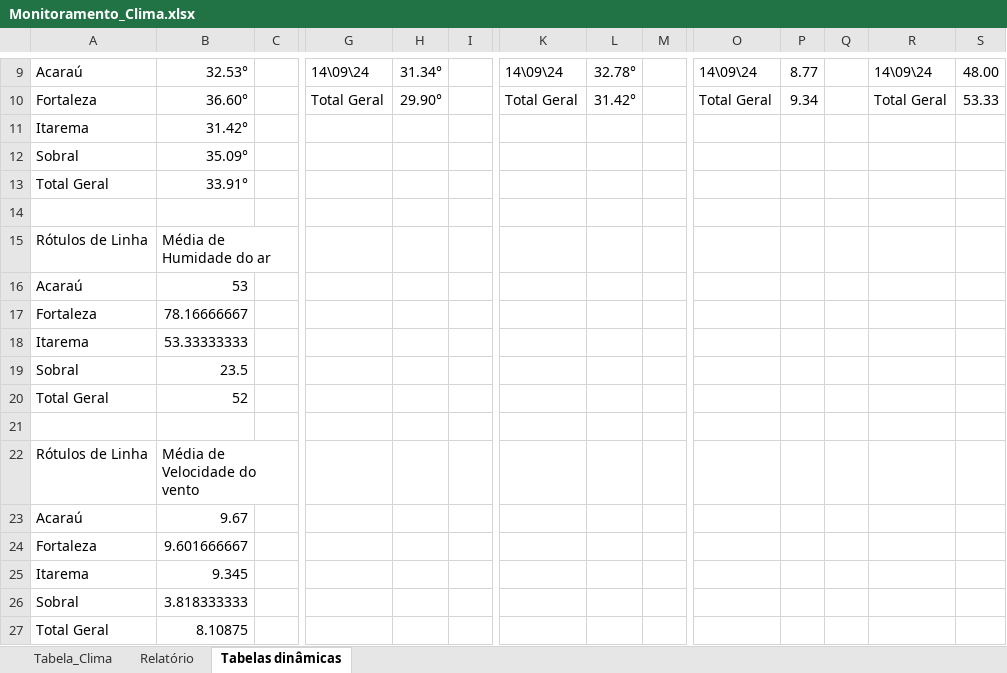
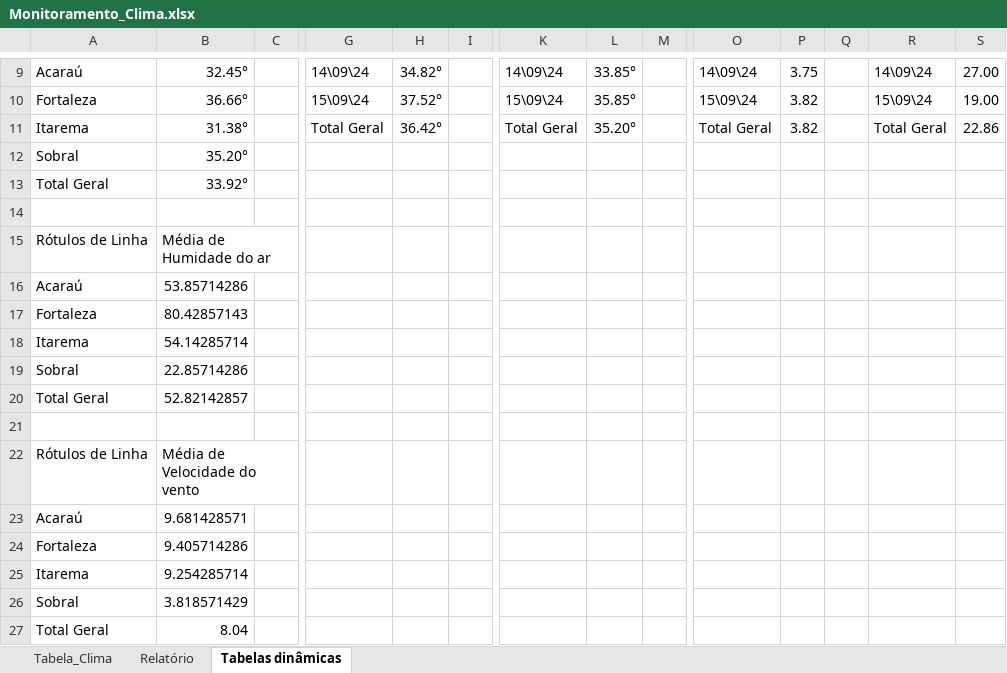
Before and after one commit to gabriel-x303/Data_Science_Project, an Excel workbook: Monitoramento_Clima.xlsx, sheet Tabelas dinâmicas, drawn as a sheet; only a part is shown, gaps mark what is left out; values as stored, in another font and other column widths than the file's, no borders; removed rows and columns are numbered as before the commit, all else as after; rows hold the shown columns only; the diff covers the shown part only; the diff names each change by its address in the sheet, - before the commit and + after, or states it on an @@ line.

```diff
--- a/Monitoramento_Clima.xlsx (sheet Tabelas dinâmicas)
+++ b/Monitoramento_Clima.xlsx (sheet Tabelas dinâmicas)
-B9: 32.53°
+B9: 32.45°
-H9: 31.34°
+H9: 34.82°
-L9: 32.78°
+L9: 33.85°
-P9: 8.77
+P9: 3.75
-S9: 48.00
+S9: 27.00
-row 10: Fortaleza | 36.60° |  | Total Geral | 29.90° |  | Total Geral | 31.42° |  | Total Geral | 9.34 |  | Total Geral | 53.33
-row 11: Itarema | 31.42°
+row 10: Fortaleza | 36.66° |  | 15\09\24 | 37.52° |  | 15\09\24 | 35.85° |  | 15\09\24 | 3.82 |  | 15\09\24 | 19.00
+row 11: Itarema | 31.38° |  | Total Geral | 36.42° |  | Total Geral | 35.20° |  | Total Geral | 3.82 |  | Total Geral | 22.86
-B12: 35.09°
+B12: 35.20°
-B13: 33.91°
+B13: 33.92°
-B16: 53
+B16: 53.85714286
-B17: 78.16666667
+B17: 80.42857143
-B18: 53.33333333
+B18: 54.14285714
-B19: 23.5
+B19: 22.85714286
-B20: 52
+B20: 52.82142857
-B23: 9.67
+B23: 9.681428571
-B24: 9.601666667
+B24: 9.405714286
-B25: 9.345
+B25: 9.254285714
-B26: 3.818333333
+B26: 3.818571429
-B27: 8.10875
+B27: 8.04
```
Also changed, not shown: 1 added row, 1 removed row and 28 edited cells elsewhere in this sheet, sheet Tabela_Clima, charts or pictures, Teste.xlsx, 2 other files.
